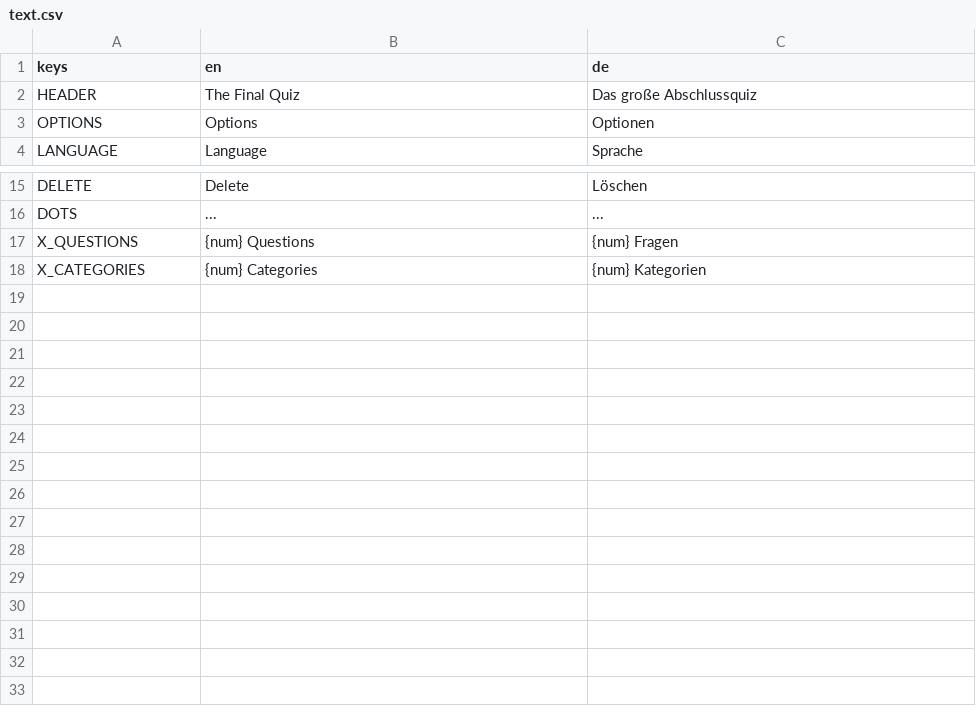
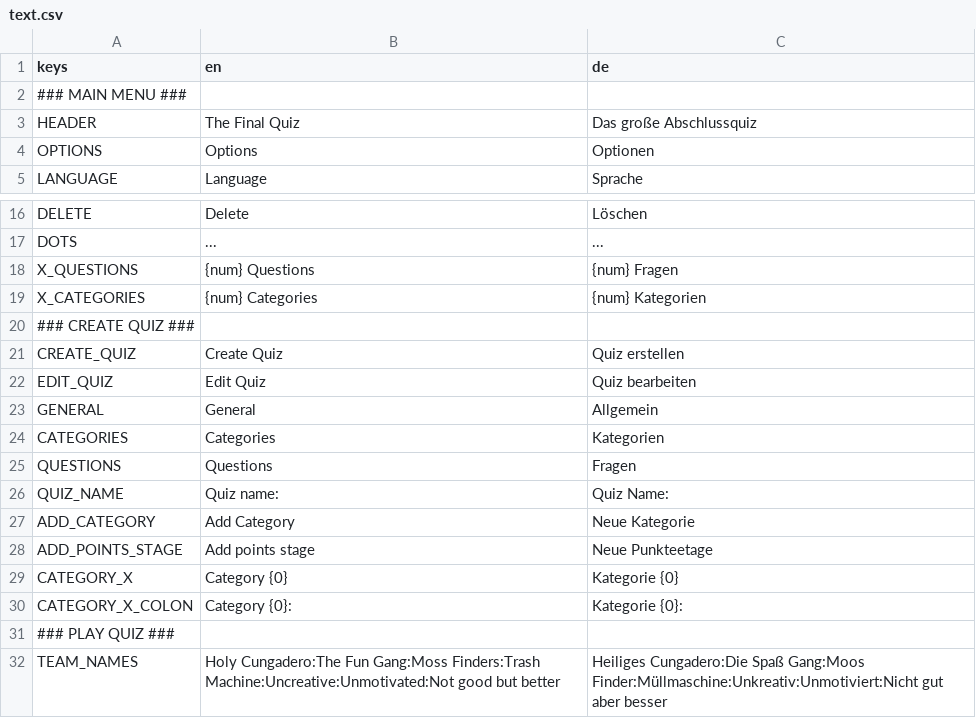
Before and after one commit to TheCheese42/abschlussquiz, a CSV file: assets/langs/text.csv, drawn as a sheet; only a part is shown, gaps mark what is left out.

Commit message:
Start; until question model implementation and theming

```diff
--- a/assets/langs/text.csv
+++ b/assets/langs/text.csv
@@ -1,2 +1,3 @@
 keys,en,de
+### MAIN MENU ###,,
 HEADER,The Final Quiz,Das große Abschlussquiz
@@ -18 +19,14 @@ X_QUESTIONS,{num} Questions,{num} Fragen
 X_CATEGORIES,{num} Categories,{num} Kategorien
+### CREATE QUIZ ###,,
+CREATE_QUIZ,Create Quiz,Quiz erstellen
+EDIT_QUIZ,Edit Quiz,Quiz bearbeiten
+GENERAL,General,Allgemein
+CATEGORIES,Categories,Kategorien
+QUESTIONS,Questions,Fragen
+QUIZ_NAME,Quiz name:,Quiz Name:
+ADD_CATEGORY,Add Category,Neue Kategorie
+ADD_POINTS_STAGE,Add points stage,Neue Punkteetage
+CATEGORY_X,Category {0},Kategorie {0}
+CATEGORY_X_COLON,Category {0}:,Kategorie {0}:
+### PLAY QUIZ ###,,
+TEAM_NAMES,Holy Cungadero:The Fun Gang:Moss Finders:Trash Machine:Uncreative:Unmotivated:Not good but better,Heiliges Cungadero:Die Spaß Gang:Moos Finder:Müllmaschine:Unkreativ:Unmotiviert:Nicht gut aber besser
```
Also changed, not shown: 27 other files.
